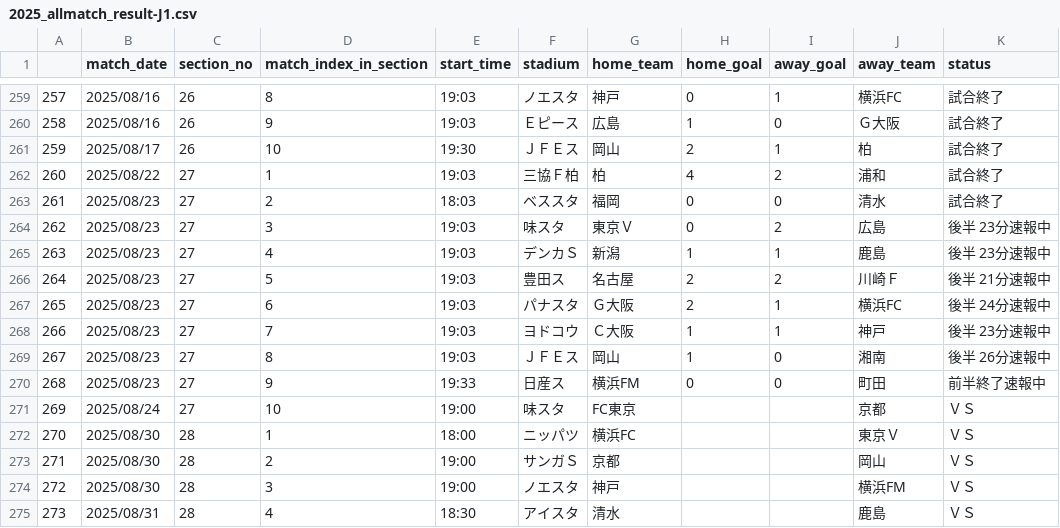
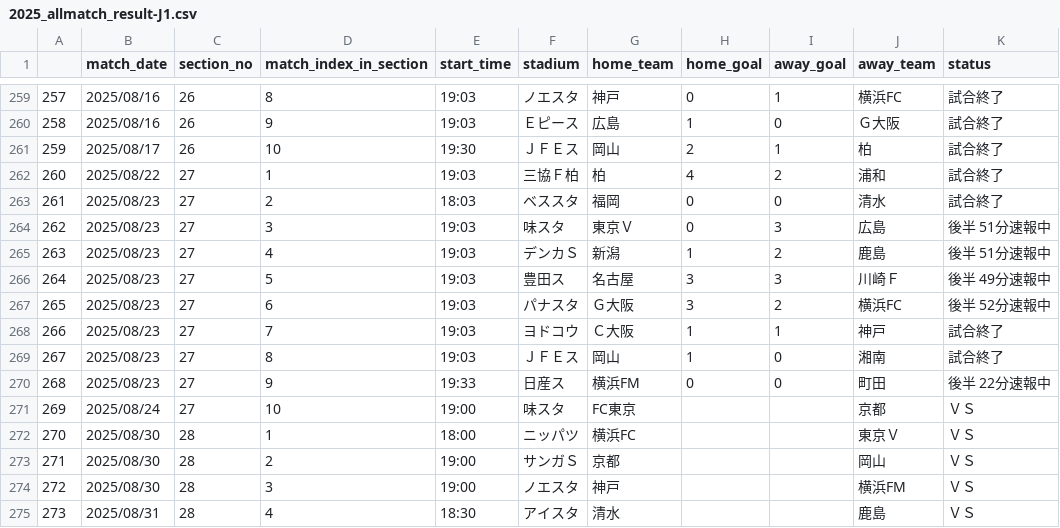
Before and after one commit to mokekuma-git/JLeague_Matches-Bar_Graph, a CSV file: docs/csv/2025_allmatch_result-J1.csv, drawn as a sheet; only a part is shown, gaps mark what is left out.

```diff
--- a/docs/csv/2025_allmatch_result-J1.csv
+++ b/docs/csv/2025_allmatch_result-J1.csv
@@ -263,9 +263,9 @@
 261,2025/08/23,27,2,18:03,ベススタ,福岡,0,0,清水,試合終了
-262,2025/08/23,27,3,19:03,味スタ,東京Ｖ,0,2,広島,後半 23分速報中
-263,2025/08/23,27,4,19:03,デンカＳ,新潟,1,1,鹿島,後半 23分速報中
-264,2025/08/23,27,5,19:03,豊田ス,名古屋,2,2,川崎Ｆ,後半 21分速報中
-265,2025/08/23,27,6,19:03,パナスタ,Ｇ大阪,2,1,横浜FC,後半 24分速報中
-266,2025/08/23,27,7,19:03,ヨドコウ,Ｃ大阪,1,1,神戸,後半 23分速報中
-267,2025/08/23,27,8,19:03,ＪＦＥス,岡山,1,0,湘南,後半 26分速報中
-268,2025/08/23,27,9,19:33,日産ス,横浜FM,0,0,町田,前半終了速報中
+262,2025/08/23,27,3,19:03,味スタ,東京Ｖ,0,3,広島,後半 51分速報中
+263,2025/08/23,27,4,19:03,デンカＳ,新潟,1,2,鹿島,後半 51分速報中
+264,2025/08/23,27,5,19:03,豊田ス,名古屋,3,3,川崎Ｆ,後半 49分速報中
+265,2025/08/23,27,6,19:03,パナスタ,Ｇ大阪,3,2,横浜FC,後半 52分速報中
+266,2025/08/23,27,7,19:03,ヨドコウ,Ｃ大阪,1,1,神戸,試合終了
+267,2025/08/23,27,8,19:03,ＪＦＥス,岡山,1,0,湘南,試合終了
+268,2025/08/23,27,9,19:33,日産ス,横浜FM,0,0,町田,後半 22分速報中
 269,2025/08/24,27,10,19:00,味スタ,FC東京,,,京都,ＶＳ
```
Also changed, not shown: docs/csv/2025_allmatch_result-J2.csv, docs/csv/2025_allmatch_result-J3.csv, 1 other file.
